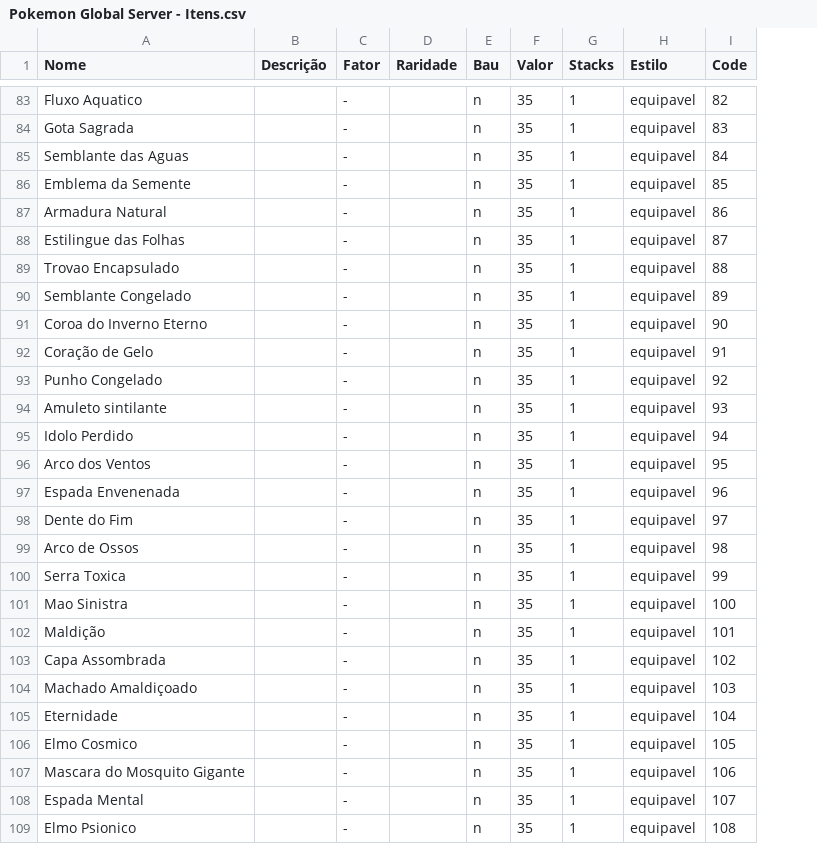
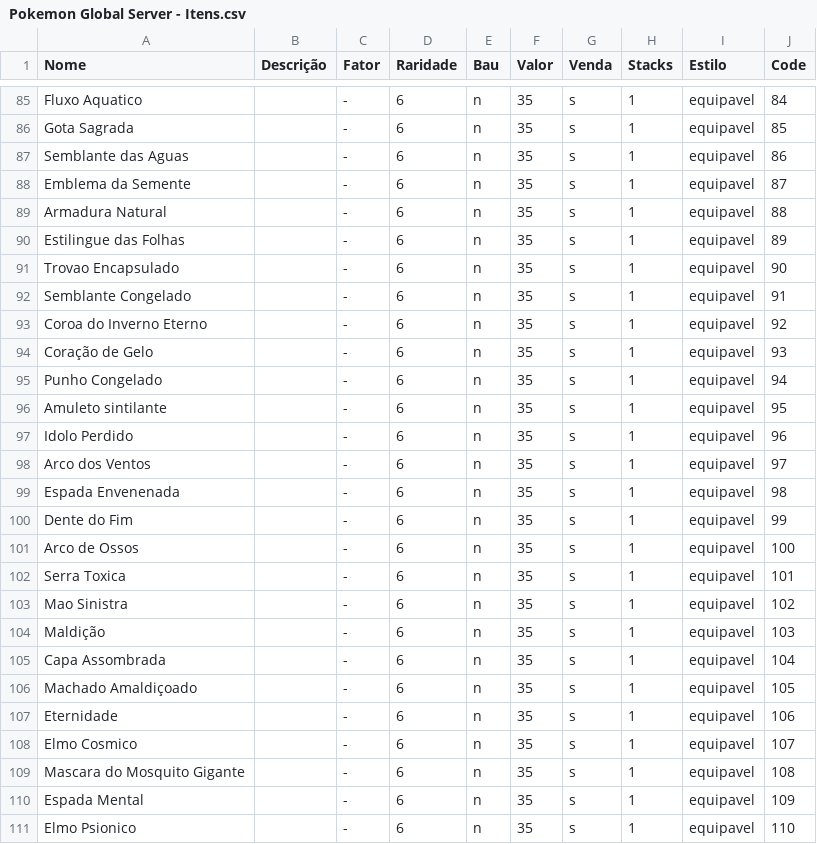
Before and after one commit to Leonn190/Pokemon-Global-Server-Definitivo, a CSV file: Dados/Tabelas/Pokemon Global Server - Itens.csv, drawn as a sheet; only a part is shown, gaps mark what is left out; addresses are those after the commit; the diff covers the shown part only; the diff names each change by its address in the sheet, - before the commit and + after, or states it on an @@ line.

```diff
--- a/Dados/Tabelas/Pokemon Global Server - Itens.csv
+++ b/Dados/Tabelas/Pokemon Global Server - Itens.csv
+column G (Venda), rows 85-111: all s
-D85:D111 (Raridade): (empty)
+D85:D111 (Raridade): 6
-J85 (Code): 82
+J85 (Code): 84
-J86 (Code): 83
+J86 (Code): 85
-J87 (Code): 84
+J87 (Code): 86
-J88 (Code): 85
+J88 (Code): 87
-J89 (Code): 86
+J89 (Code): 88
-J90 (Code): 87
+J90 (Code): 89
-J91 (Code): 88
+J91 (Code): 90
-J92 (Code): 89
+J92 (Code): 91
-J93 (Code): 90
+J93 (Code): 92
-J94 (Code): 91
+J94 (Code): 93
-J95 (Code): 92
+J95 (Code): 94
-J96 (Code): 93
+J96 (Code): 95
-J97 (Code): 94
+J97 (Code): 96
-J98 (Code): 95
+J98 (Code): 97
-J99 (Code): 96
+J99 (Code): 98
-J100 (Code): 97
+J100 (Code): 99
-J101 (Code): 98
+J101 (Code): 100
-J102 (Code): 99
+J102 (Code): 101
-J103 (Code): 100
+J103 (Code): 102
-J104 (Code): 101
+J104 (Code): 103
-J105 (Code): 102
+J105 (Code): 104
-J106 (Code): 103
+J106 (Code): 105
-J107 (Code): 104
+J107 (Code): 106
-J108 (Code): 105
+J108 (Code): 107
-J109 (Code): 106
+J109 (Code): 108
-J110 (Code): 107
+J110 (Code): 109
-J111 (Code): 108
+J111 (Code): 110
```
Also changed, not shown: 2 added rows and 102 edited cells elsewhere in this file, 3 other files.
